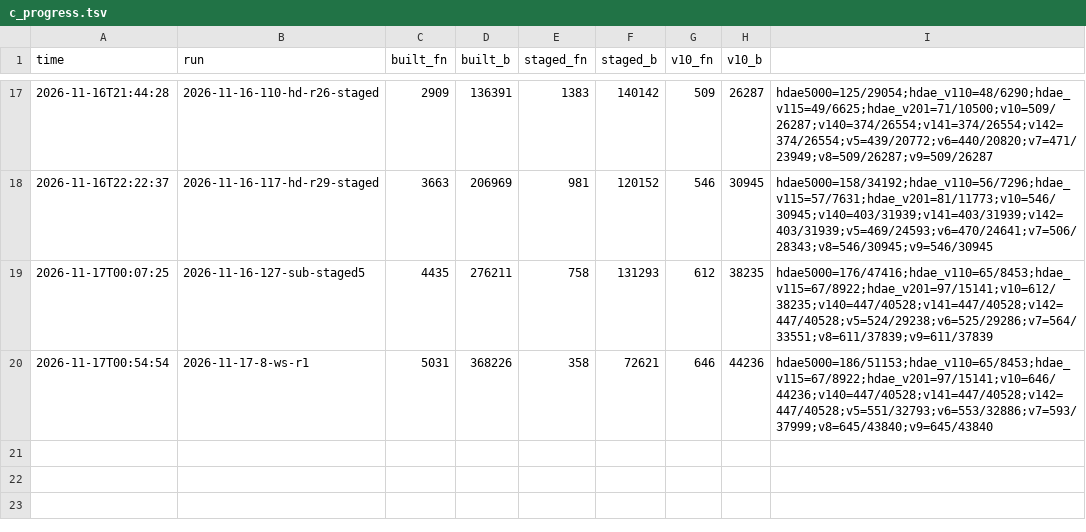
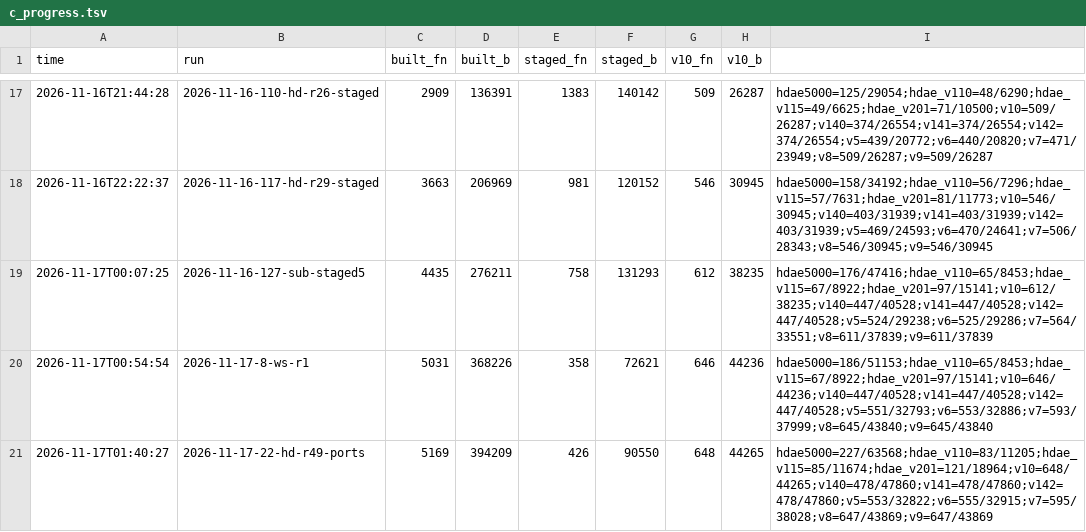
Before and after one commit to ArqueologiaDigital/technics-roms-disasm, a TSV file: scripts/analysis/cc900/results/c_progress.tsv, drawn as a sheet; only a part is shown, gaps mark what is left out.

```diff
--- a/scripts/analysis/cc900/results/c_progress.tsv
+++ b/scripts/analysis/cc900/results/c_progress.tsv
@@ -20 +20,2 @@ time	run	built_fn	built_b	staged_fn	staged_b	v10_fn	v10_b
 2026-11-17T00:54:54	2026-11-17-8-ws-r1	5031	368226	358	72621	646	44236	hdae5000=186/51153;hdae_v110=65/8453;hdae_v115=67/8922;hdae_v201=97/15141;v10=646/44236;v140=447/40528;v141=447/40528;v142=447/40528;v5=551/32793;v6=553/32886;v7=593/37999;v8=645/43840;v9=645/43840
+2026-11-17T01:40:27	2026-11-17-22-hd-r49-ports	5169	394209	426	90550	648	44265	hdae5000=227/63568;hdae_v110=83/11205;hdae_v115=85/11674;hdae_v201=121/18964;v10=648/44265;v140=478/47860;v141=478/47860;v142=478/47860;v5=553/32822;v6=555/32915;v7=595/38028;v8=647/43869;v9=647/43869
```
